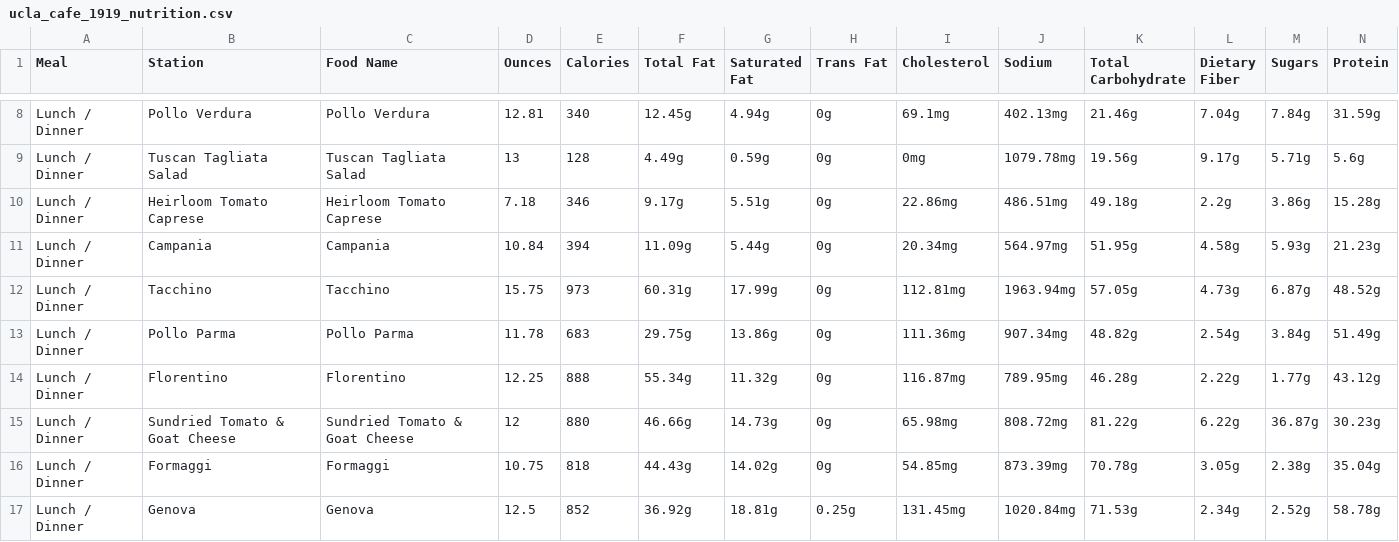
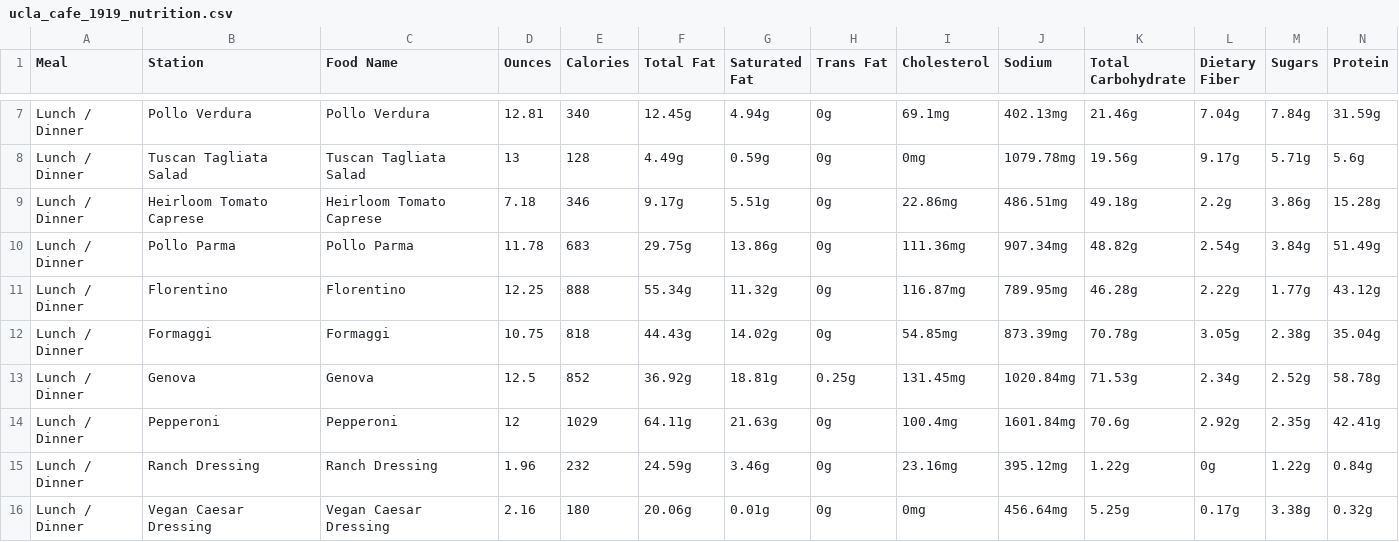
Before and after one commit to rishiprasad117-art/Bcal-UCLA, a CSV file: data/raw/ucla_cafe_1919_nutrition.csv, drawn as a sheet; only a part is shown, gaps mark what is left out; the shorter side is filled out with more unchanged rows; removed rows and columns are numbered as before the commit, all else as after; rows hold the shown columns only; the diff covers the shown part only; the diff names each change by its address in the sheet, - before the commit and + after, or states it on an @@ line.

```diff
--- a/data/raw/ucla_cafe_1919_nutrition.csv
+++ b/data/raw/ucla_cafe_1919_nutrition.csv
-row 11: Lunch / Dinner | Campania | Campania | 10.84 | 394 | 11.09g | 5.44g | 0g | 20.34mg | 564.97mg | 51.95g | 4.58g | 5.93g | 21.23g
-row 12: Lunch / Dinner | Tacchino | Tacchino | 15.75 | 973 | 60.31g | 17.99g | 0g | 112.81mg | 1963.94mg | 57.05g | 4.73g | 6.87g | 48.52g
-row 15: Lunch / Dinner | Sundried Tomato & Goat Cheese | Sundried Tomato & Goat Cheese | 12 | 880 | 46.66g | 14.73g | 0g | 65.98mg | 808.72mg | 81.22g | 6.22g | 36.87g | 30.23g
```
Also changed, not shown: 5 removed rows and 1 moved row elsewhere in this file, data/food_tags.csv, data/raw/ucla_bruin_cafe_nutrition_final.csv, 7 other files.
